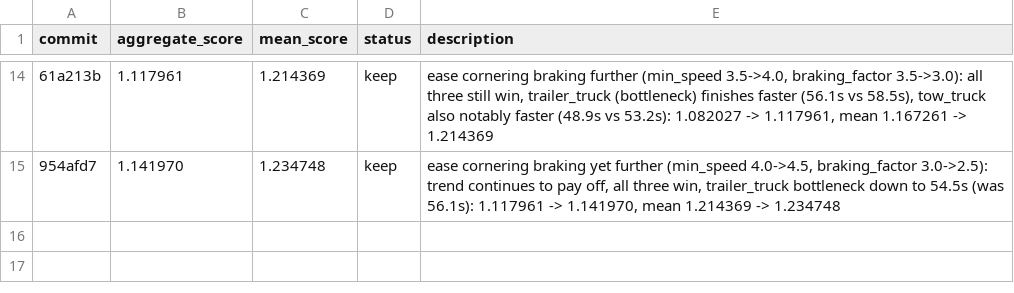
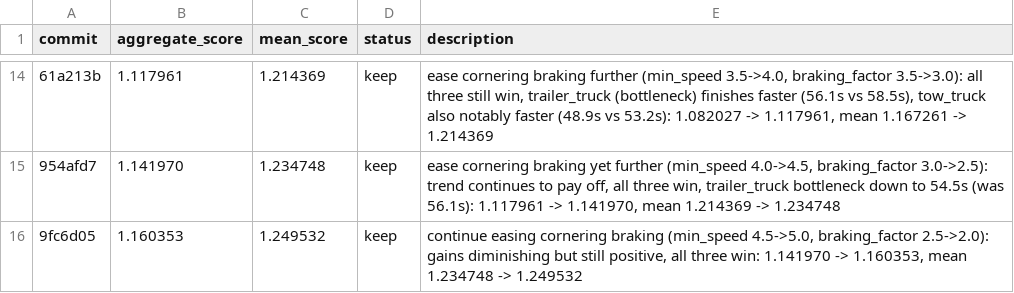
Before and after one commit to ArnaudGardille/driving-policy-autosearch, a TSV file: results.tsv, drawn as a sheet; only a part is shown, gaps mark what is left out; the diff names each change by its address in the sheet, - before the commit and + after, or states it on an @@ line.

Commit message:
log: keep - aggregate_score 1.160353 (was 1.141970)

```diff
--- a/results.tsv
+++ b/results.tsv
+row 16: 9fc6d05 | 1.160353 | 1.249532 | keep | continue easing cornering braking (min_speed 4.5->5.0, braking_factor 2.5->2.0): gains diminishing but still positive, all three win: 1.141970 -> 1.160353, mean 1.234748 -> 1.249532
```
